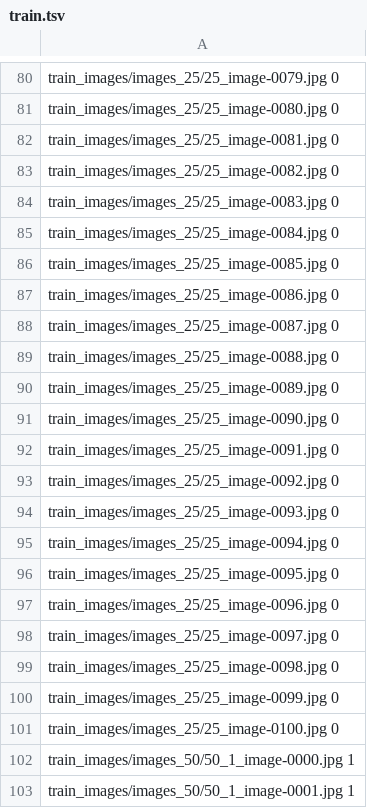
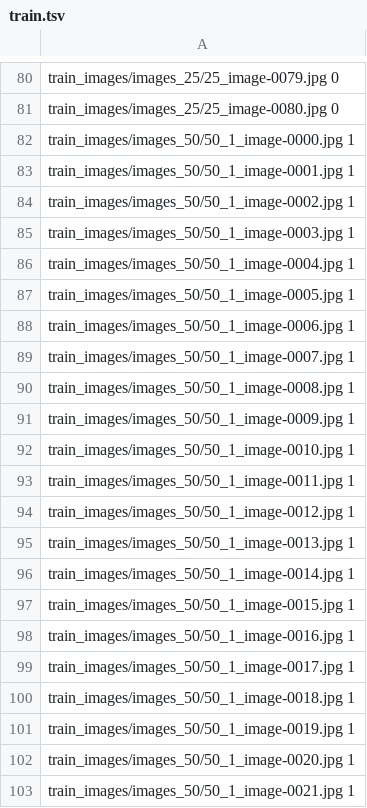
Before and after one commit to yukke12/remain_recognition, a TSV file: salada/data/train.tsv, drawn as a sheet; only a part is shown, gaps mark what is left out; the shorter side is filled out with more unchanged rows; the diff covers the shown part only.

Commit message:
[fix]train.txt validation.txt

```diff
--- a/salada/data/train.tsv
+++ b/salada/data/train.tsv
@@ -81,22 +81,2 @@ train_images/images_25/25_image-0079.jpg 0
 train_images/images_25/25_image-0080.jpg 0
-train_images/images_25/25_image-0081.jpg 0
-train_images/images_25/25_image-0082.jpg 0
-train_images/images_25/25_image-0083.jpg 0
-train_images/images_25/25_image-0084.jpg 0
-train_images/images_25/25_image-0085.jpg 0
-train_images/images_25/25_image-0086.jpg 0
-train_images/images_25/25_image-0087.jpg 0
-train_images/images_25/25_image-0088.jpg 0
-train_images/images_25/25_image-0089.jpg 0
-train_images/images_25/25_image-0090.jpg 0
-train_images/images_25/25_image-0091.jpg 0
-train_images/images_25/25_image-0092.jpg 0
-train_images/images_25/25_image-0093.jpg 0
-train_images/images_25/25_image-0094.jpg 0
-train_images/images_25/25_image-0095.jpg 0
-train_images/images_25/25_image-0096.jpg 0
-train_images/images_25/25_image-0097.jpg 0
-train_images/images_25/25_image-0098.jpg 0
-train_images/images_25/25_image-0099.jpg 0
-train_images/images_25/25_image-0100.jpg 0
 train_images/images_50/50_1_image-0000.jpg 1
```
Also changed, not shown: 60 removed rows elsewhere in this file, 1 other file.
